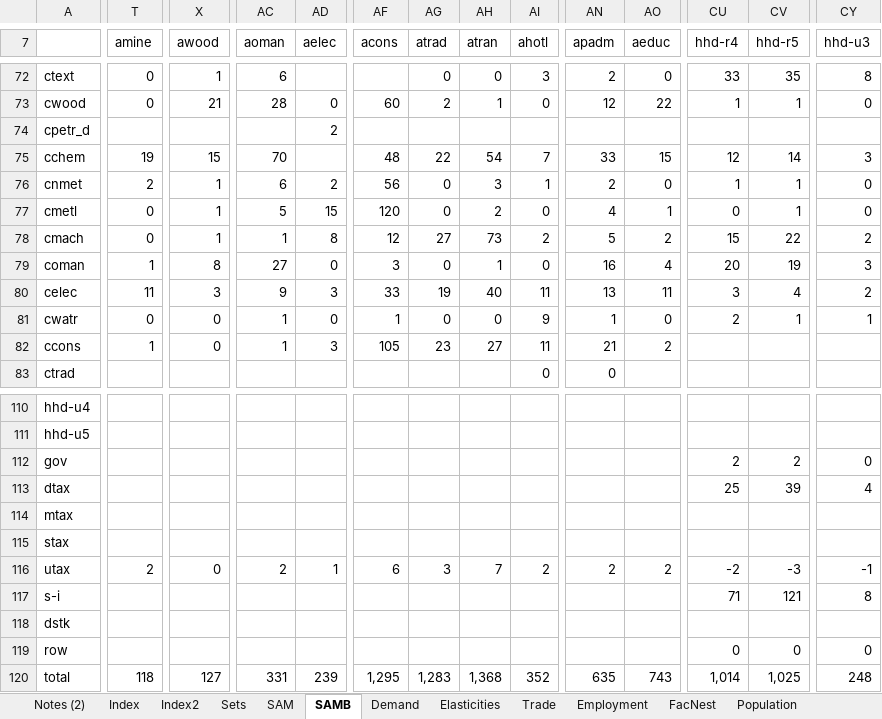
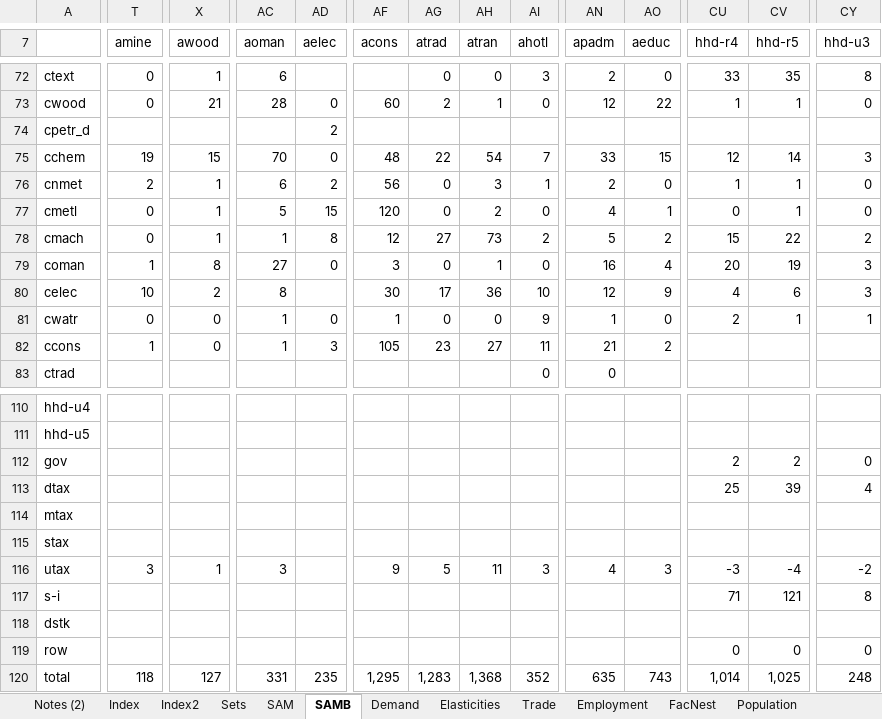
Before and after one commit to alisonERC/KENTIMGE, an Excel workbook: CGE/1model.xlsx, sheet SAMB, drawn as a sheet; only a part is shown, gaps mark what is left out; values as stored, in another font and other column widths than the file's, no borders; conditional formats not drawn; the diff covers the shown part only; the diff names each change by its address in the sheet, - before the commit and + after, or states it on an @@ line.

```diff
--- a/CGE/1model.xlsx (sheet SAMB)
+++ b/CGE/1model.xlsx (sheet SAMB)
-AD75 (aelec): (empty)
+AD75 (aelec): 0
-T80 (amine): 11
+T80 (amine): 10
-X80 (awood): 3
+X80 (awood): 2
-AC80 (aoman): 9
+AC80 (aoman): 8
-AD80 (aelec): 3
+AD80 (aelec): (empty)
-AF80 (acons): 33
+AF80 (acons): 30
-AG80 (atrad): 19
+AG80 (atrad): 17
-AH80 (atran): 40
+AH80 (atran): 36
-AI80 (ahotl): 11
+AI80 (ahotl): 10
-AN80 (apadm): 13
+AN80 (apadm): 12
-AO80 (aeduc): 11
+AO80 (aeduc): 9
-CU80 (hhd-r4): 3
+CU80 (hhd-r4): 4
-CV80 (hhd-r5): 4
+CV80 (hhd-r5): 6
-CY80 (hhd-u3): 2
+CY80 (hhd-u3): 3
-T116 (amine): 2
+T116 (amine): 3
-X116 (awood): 0
+X116 (awood): 1
-AC116 (aoman): 2
+AC116 (aoman): 3
-AD116 (aelec): 1
+AD116 (aelec): (empty)
-AF116 (acons): 6
+AF116 (acons): 9
-AG116 (atrad): 3
+AG116 (atrad): 5
-AH116 (atran): 7
+AH116 (atran): 11
-AI116 (ahotl): 2
+AI116 (ahotl): 3
-AN116 (apadm): 2
+AN116 (apadm): 4
-AO116 (aeduc): 2
+AO116 (aeduc): 3
-CU116 (hhd-r4): -2
+CU116 (hhd-r4): -3
-CV116 (hhd-r5): -3
+CV116 (hhd-r5): -4
-CY116 (hhd-u3): -1
+CY116 (hhd-u3): -2
-AD120 (aelec): 239
+AD120 (aelec): 235
```
Also changed, not shown: 20 edited cells elsewhere in this sheet, sheet Energy calc, sheet Power calc, sheet Energy, other sheet tabs, formulas that keep their value, KENTIM/DataSpreadsheets/Demand_LossesCalibration.xlsx, KENTIMGE.xlsm, 13 other files.
